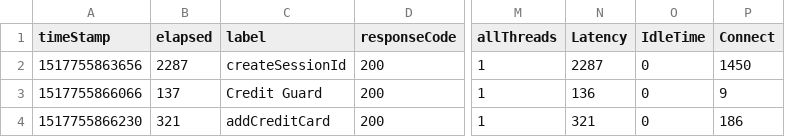
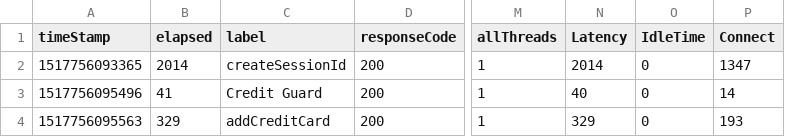
Before and after one commit to hodkashtan/pazJmeter, a CSV file: bin/Summary.csv, drawn as a sheet; only a part is shown, gaps mark what is left out; the diff names each change by its address in the sheet, - before the commit and + after, or states it on an @@ line.

```diff
--- a/bin/Summary.csv
+++ b/bin/Summary.csv
-A2 (timeStamp): 1517755863656
+A2 (timeStamp): 1517756093365
-B2 (elapsed): 2287
+B2 (elapsed): 2014
-N2 (Latency): 2287
+N2 (Latency): 2014
-P2 (Connect): 1450
+P2 (Connect): 1347
-A3 (timeStamp): 1517755866066
+A3 (timeStamp): 1517756095496
-B3 (elapsed): 137
+B3 (elapsed): 41
-N3 (Latency): 136
+N3 (Latency): 40
-P3 (Connect): 9
+P3 (Connect): 14
-A4 (timeStamp): 1517755866230
+A4 (timeStamp): 1517756095563
-B4 (elapsed): 321
+B4 (elapsed): 329
-N4 (Latency): 321
+N4 (Latency): 329
-P4 (Connect): 186
+P4 (Connect): 193
```
Also changed, not shown: 9 other files.
